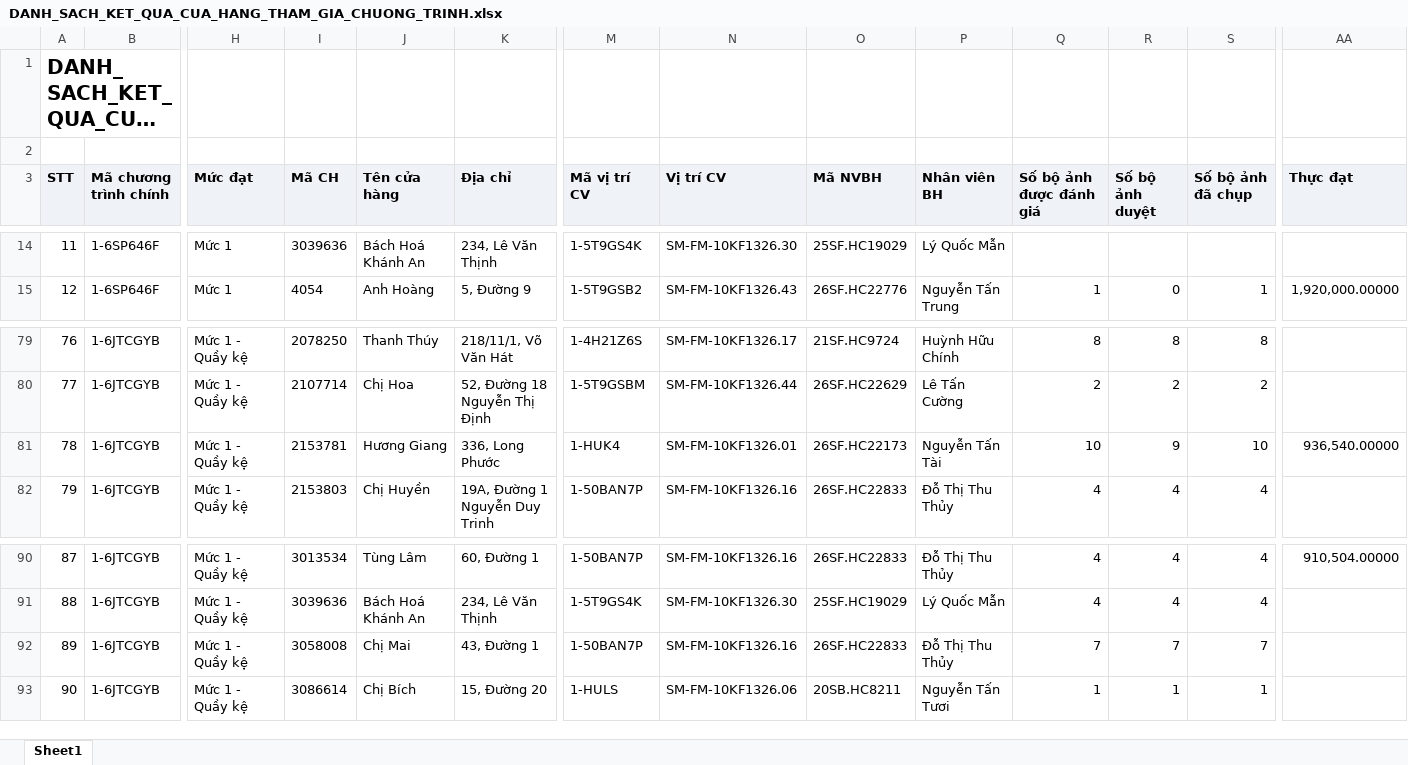
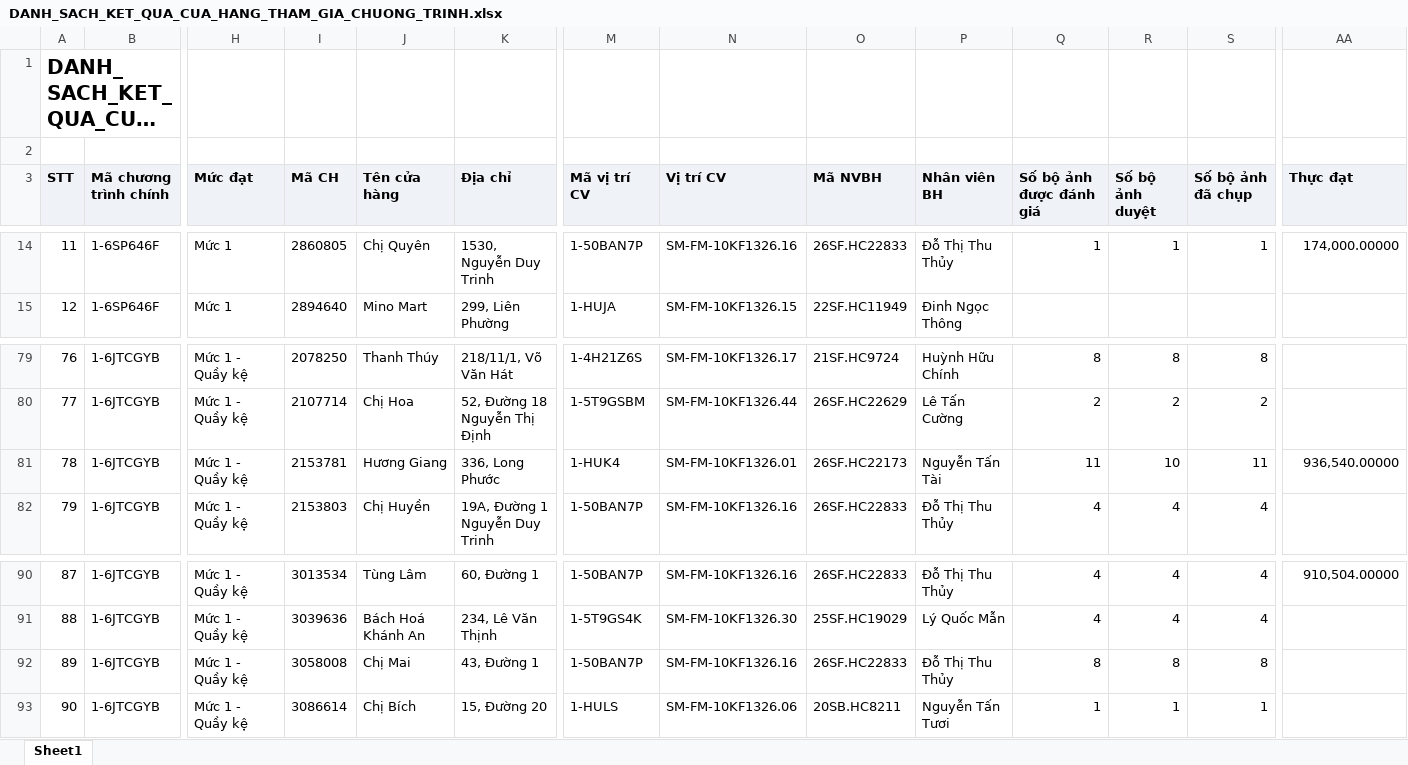
Before and after one commit to Tantt2026/Vyntt_Dashboard, an Excel workbook: data/Thang11/DANH_SACH_KET_QUA_CUA_HANG_THAM_GIA_CHUONG_TRINH.xlsx, sheet Sheet1, drawn as a sheet; only a part is shown, gaps mark what is left out; long unchanged cells end in …; values as stored, in another font and other column widths than the file's, no borders; the diff covers the shown part only; the diff names each change by its address in the sheet, - before the commit and + after, or states it on an @@ line.

```diff
--- a/data/Thang11/DANH_SACH_KET_QUA_CUA_HANG_THAM_GIA_CHUONG_TRINH.xlsx (sheet Sheet1)
+++ b/data/Thang11/DANH_SACH_KET_QUA_CUA_HANG_THAM_GIA_CHUONG_TRINH.xlsx (sheet Sheet1)
-I14 (Mã CH): 3039636
+I14 (Mã CH): 2860805
-J14 (Tên cửa hàng): Bách Hoá Khánh An
+J14 (Tên cửa hàng): Chị Quyên
-K14 (Địa chỉ): 234, Lê Văn Thịnh
+K14 (Địa chỉ): 1530, Nguyễn Duy Trinh
-M14 (Mã vị trí CV): 1-5T9GS4K
+M14 (Mã vị trí CV): 1-50BAN7P
-N14 (Vị trí CV): SM-FM-10KF1326.30
+N14 (Vị trí CV): SM-FM-10KF1326.16
-O14 (Mã NVBH): 25SF.HC19029
+O14 (Mã NVBH): 26SF.HC22833
-P14 (Nhân viên BH): Lý Quốc Mẫn
+P14 (Nhân viên BH): Đỗ Thị Thu Thủy
-Q14 (Số bộ ảnh được đánh giá): (empty)
+Q14 (Số bộ ảnh được đánh giá): 1
-R14 (Số bộ ảnh duyệt): (empty)
+R14 (Số bộ ảnh duyệt): 1
-S14 (Số bộ ảnh đã chụp): (empty)
+S14 (Số bộ ảnh đã chụp): 1
-AA14 (Thực đạt): (empty)
+AA14 (Thực đạt): 174,000.00000
-I15 (Mã CH): 4054
+I15 (Mã CH): 2894640
-J15 (Tên cửa hàng): Anh Hoàng
+J15 (Tên cửa hàng): Mino Mart
-K15 (Địa chỉ): 5, Đường 9
+K15 (Địa chỉ): 299, Liên Phường
-M15 (Mã vị trí CV): 1-5T9GSB2
+M15 (Mã vị trí CV): 1-HUJA
-N15 (Vị trí CV): SM-FM-10KF1326.43
+N15 (Vị trí CV): SM-FM-10KF1326.15
-O15 (Mã NVBH): 26SF.HC22776
+O15 (Mã NVBH): 22SF.HC11949
-P15 (Nhân viên BH): Nguyễn Tấn Trung
+P15 (Nhân viên BH): Đinh Ngọc Thông
-Q15 (Số bộ ảnh được đánh giá): 1
+Q15 (Số bộ ảnh được đánh giá): (empty)
-R15 (Số bộ ảnh duyệt): 0
+R15 (Số bộ ảnh duyệt): (empty)
-S15 (Số bộ ảnh đã chụp): 1
+S15 (Số bộ ảnh đã chụp): (empty)
-AA15 (Thực đạt): 1,920,000.00000
+AA15 (Thực đạt): (empty)
-Q81 (Số bộ ảnh được đánh giá): 10
+Q81 (Số bộ ảnh được đánh giá): 11
-R81 (Số bộ ảnh duyệt): 9
+R81 (Số bộ ảnh duyệt): 10
-S81 (Số bộ ảnh đã chụp): 10
+S81 (Số bộ ảnh đã chụp): 11
-Q92 (Số bộ ảnh được đánh giá): 7
+Q92 (Số bộ ảnh được đánh giá): 8
-R92 (Số bộ ảnh duyệt): 7
+R92 (Số bộ ảnh duyệt): 8
-S92 (Số bộ ảnh đã chụp): 7
+S92 (Số bộ ảnh đã chụp): 8
```
Also changed, not shown: 490 edited cells elsewhere in this sheet, data/Thang11/DanhSachChiTietDonHang.xlsx, data/Thang11/DanhSachLichViengTham.xlsx, 1 other file.
